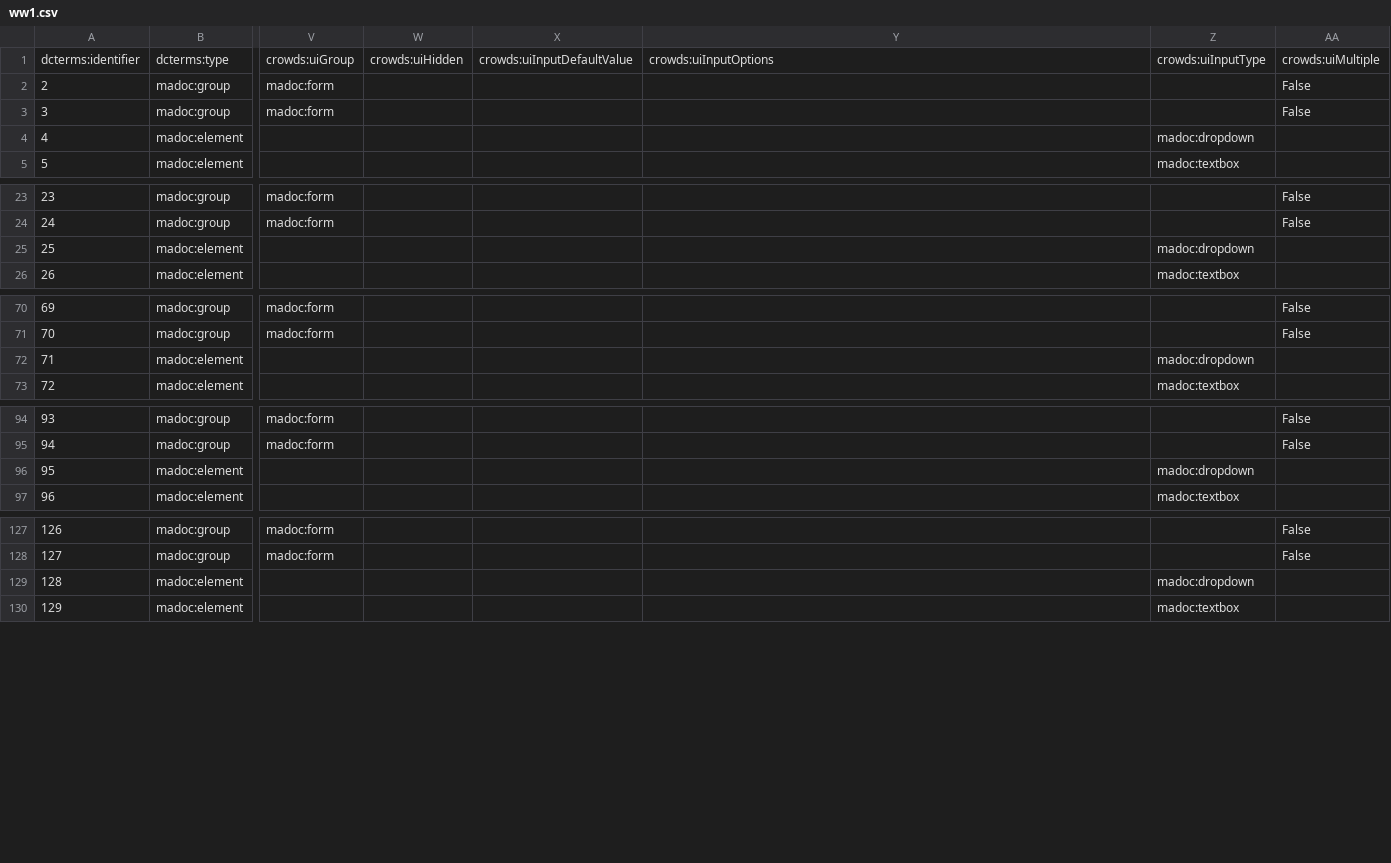
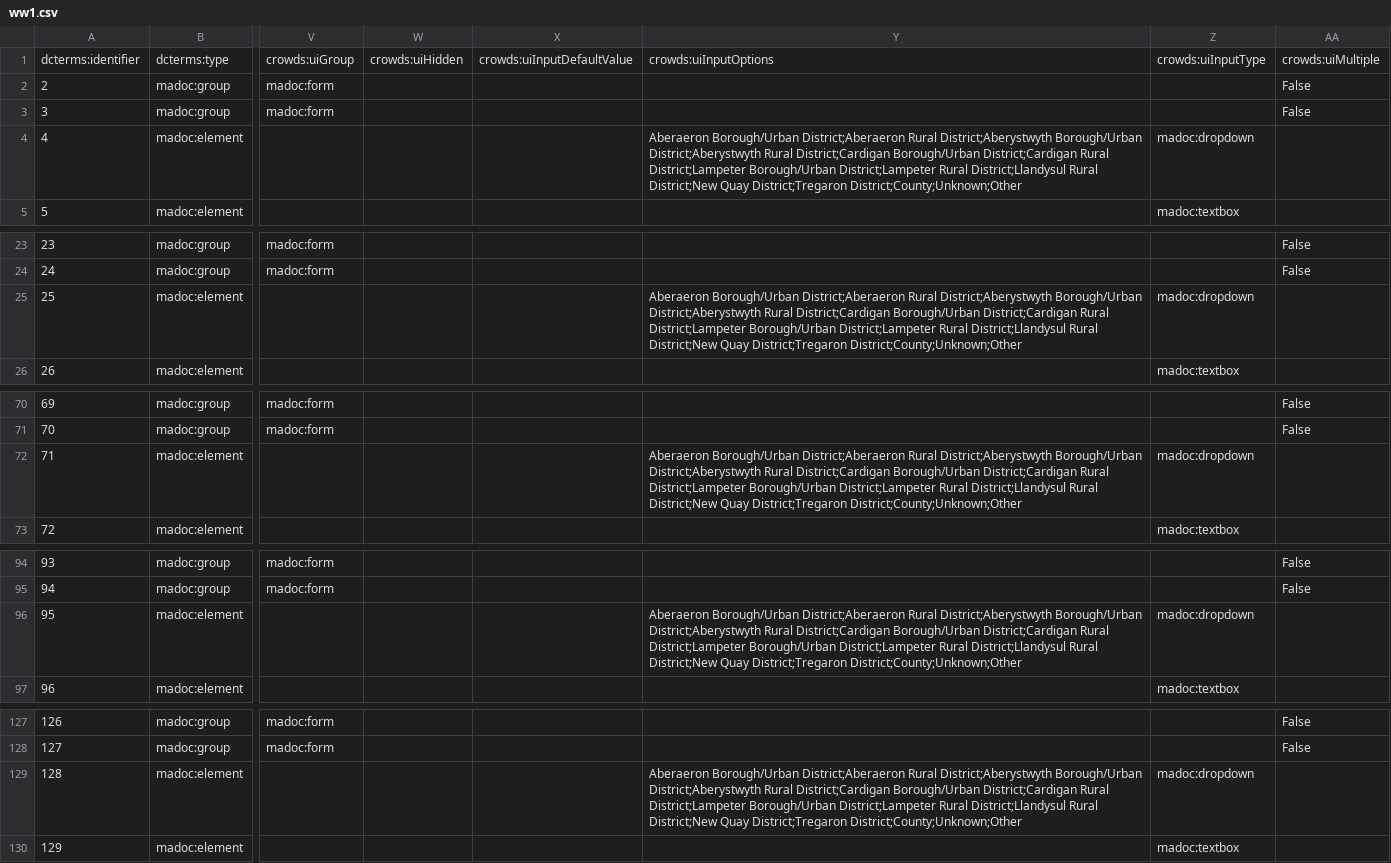
Before and after one commit to digirati-co-uk/python-capture-model-tools, a CSV file: ww1.csv, drawn as a sheet; only a part is shown, gaps mark what is left out; the diff names each change by its address in the sheet, - before the commit and + after, or states it on an @@ line.

Commit message:
Readded back in the dropdowns for the local tribunals

```diff
--- a/ww1.csv
+++ b/ww1.csv
-Y4: (empty)
+Y4: Aberaeron Borough/Urban District;Aberaeron Rural District;Aberystwyth Borough/Urban District;Aberystwyth Rural District;Cardigan Borough/Urban District;Cardigan Rural District;Lampeter Borough/Urban District;Lampeter Rural District;Llandysul Rural District;New Quay District;Tregaron District;County;Unknown;Other
-Y25: (empty)
+Y25: Aberaeron Borough/Urban District;Aberaeron Rural District;Aberystwyth Borough/Urban District;Aberystwyth Rural District;Cardigan Borough/Urban District;Cardigan Rural District;Lampeter Borough/Urban District;Lampeter Rural District;Llandysul Rural District;New Quay District;Tregaron District;County;Unknown;Other
-Y72: (empty)
+Y72: Aberaeron Borough/Urban District;Aberaeron Rural District;Aberystwyth Borough/Urban District;Aberystwyth Rural District;Cardigan Borough/Urban District;Cardigan Rural District;Lampeter Borough/Urban District;Lampeter Rural District;Llandysul Rural District;New Quay District;Tregaron District;County;Unknown;Other
-Y96: (empty)
+Y96: Aberaeron Borough/Urban District;Aberaeron Rural District;Aberystwyth Borough/Urban District;Aberystwyth Rural District;Cardigan Borough/Urban District;Cardigan Rural District;Lampeter Borough/Urban District;Lampeter Rural District;Llandysul Rural District;New Quay District;Tregaron District;County;Unknown;Other
-Y129: (empty)
+Y129: Aberaeron Borough/Urban District;Aberaeron Rural District;Aberystwyth Borough/Urban District;Aberystwyth Rural District;Cardigan Borough/Urban District;Cardigan Rural District;Lampeter Borough/Urban District;Lampeter Rural District;Llandysul Rural District;New Quay District;Tregaron District;County;Unknown;Other
```
